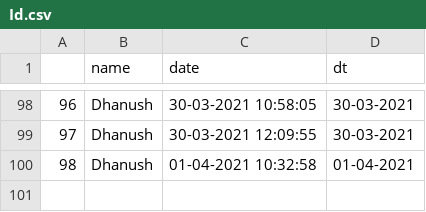
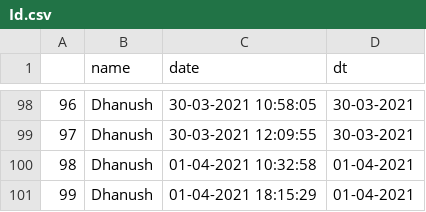
Before and after one commit to dhanushkomari/Smile-FR, a CSV file: FR_ML_CODE/Id.csv, drawn as a sheet; only a part is shown, gaps mark what is left out.

```diff
--- a/FR_ML_CODE/Id.csv
+++ b/FR_ML_CODE/Id.csv
@@ -100 +100,2 @@
 98,Dhanush,01-04-2021 10:32:58,01-04-2021
+99,Dhanush,01-04-2021 18:15:29,01-04-2021
```
Also changed, not shown: 4 other files.
